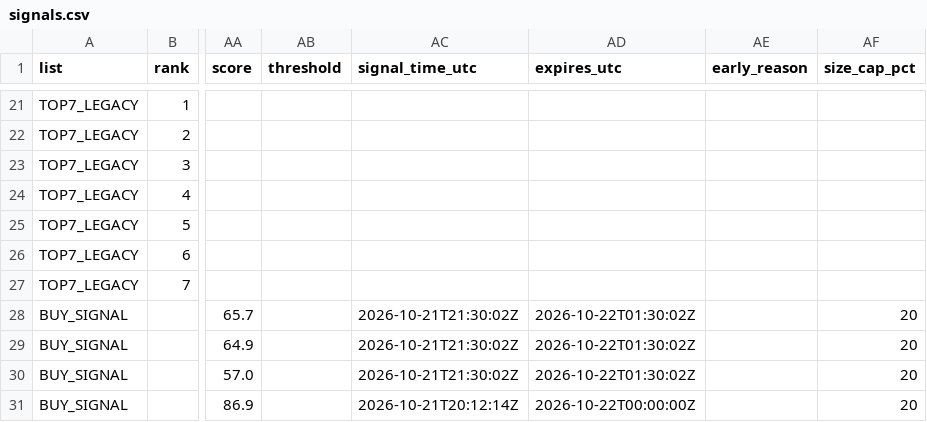
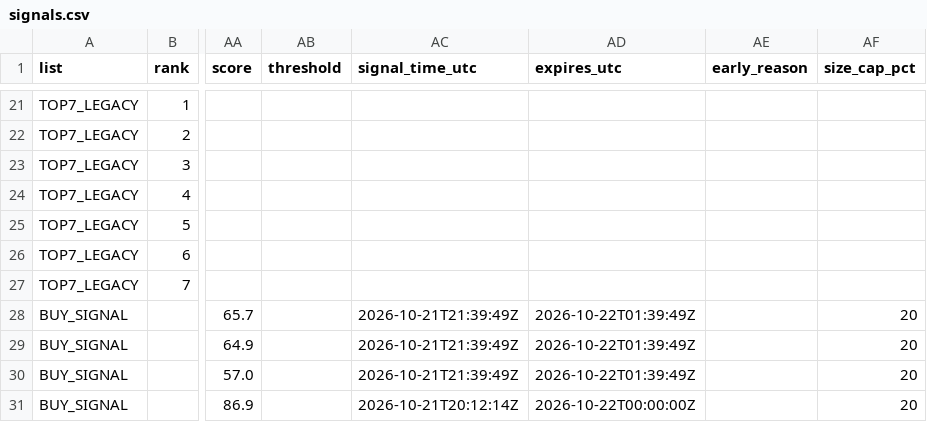
Before and after one commit to fu5202ture-beep/cqs-dashboard, a CSV file: signals.csv, drawn as a sheet; only a part is shown, gaps mark what is left out; the diff names each change by its address in the sheet, - before the commit and + after, or states it on an @@ line.

```diff
--- a/signals.csv
+++ b/signals.csv
-AC28:AC30 (signal_time_utc): 2026-10-21T21:30:02Z
+AC28:AC30 (signal_time_utc): 2026-10-21T21:39:49Z
-AD28:AD30 (expires_utc): 2026-10-22T01:30:02Z
+AD28:AD30 (expires_utc): 2026-10-22T01:39:49Z
```
Also changed, not shown: 2 other files.
